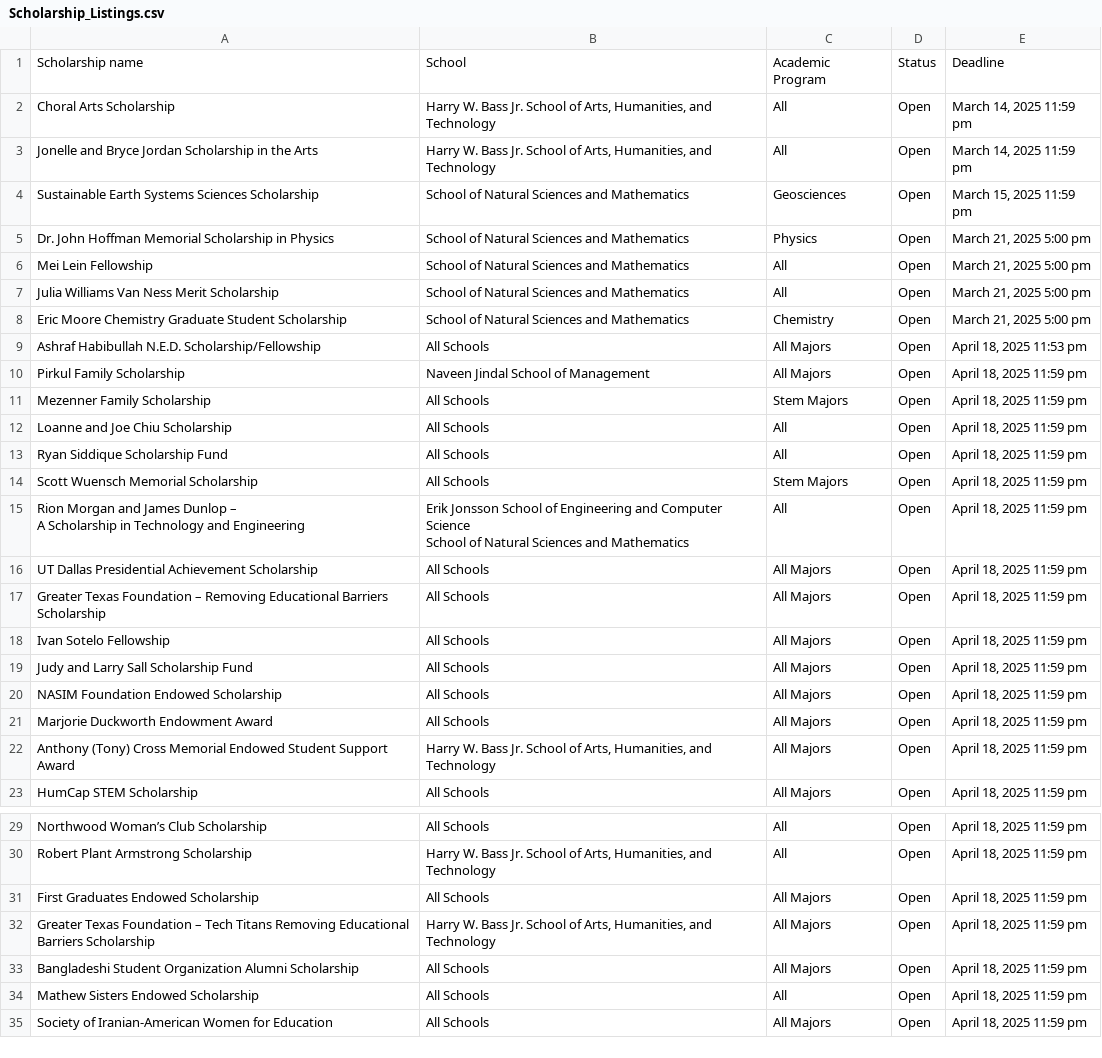
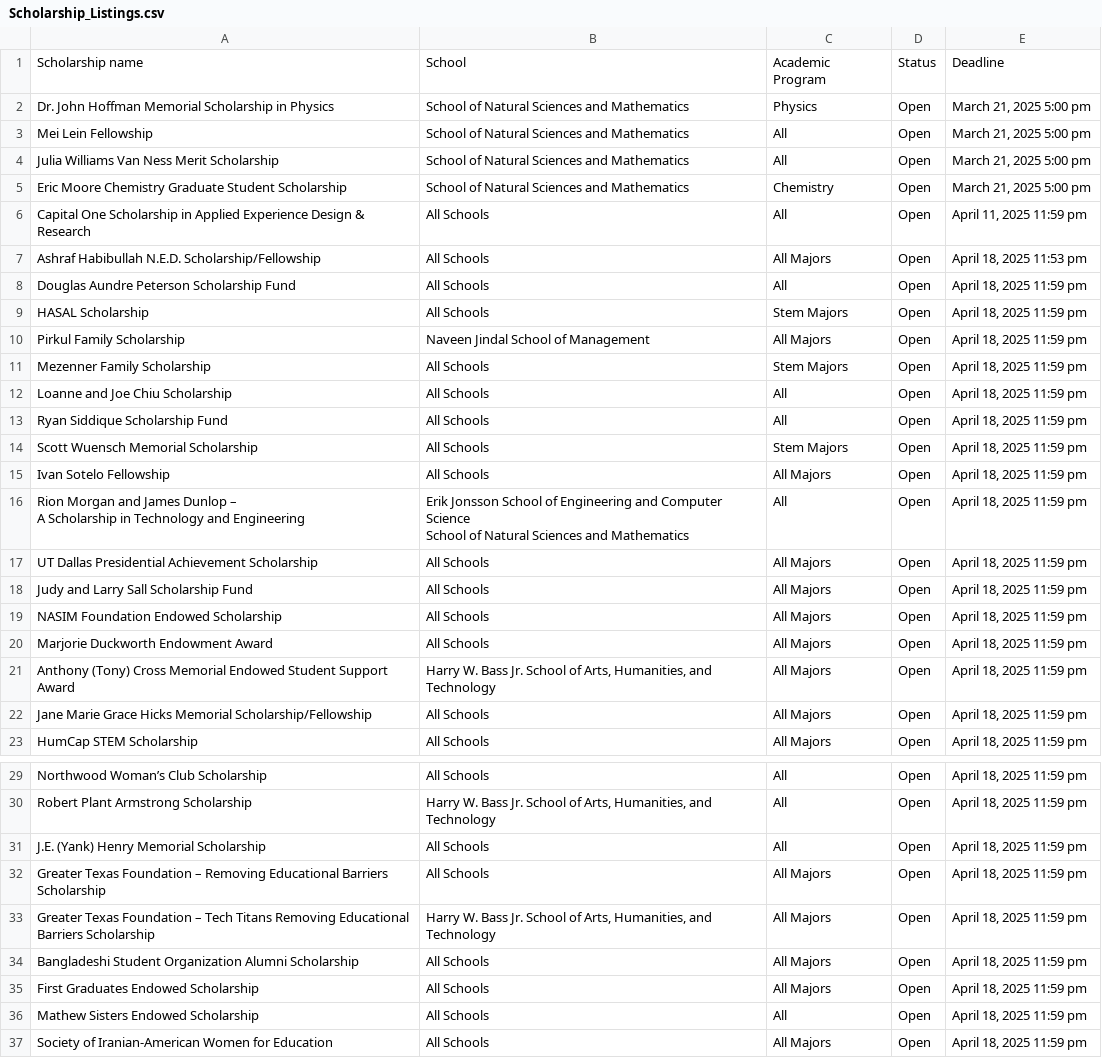
Before and after one commit to noelpapali/Conversational_AI_Chatbot, a CSV file: tables/Scholarship_Listings.csv, drawn as a sheet; only a part is shown, gaps mark what is left out; the diff covers the shown part only.

```diff
--- a/tables/Scholarship_Listings.csv
+++ b/tables/Scholarship_Listings.csv
@@ -1,5 +1,2 @@
 Scholarship name,School,Academic Program,Status,Deadline
-Choral Arts Scholarship,"Harry W. Bass Jr. School of Arts, Humanities, and Technology",All,Open,"March 14, 2025 11:59 pm"
-Jonelle and Bryce Jordan Scholarship in the Arts,"Harry W. Bass Jr. School of Arts, Humanities, and Technology",All,Open,"March 14, 2025 11:59 pm"
-Sustainable Earth Systems Sciences Scholarship,School of Natural Sciences and Mathematics,Geosciences,Open,"March 15, 2025 11:59 pm"
 Dr. John Hoffman Memorial Scholarship in Physics,School of Natural Sciences and Mathematics,Physics,Open,"March 21, 2025 5:00 pm"
@@ -8,3 +5,6 @@ Julia Williams Van Ness Merit Scholarship,School of Natural Sciences and Mathema
 Eric Moore Chemistry Graduate Student Scholarship,School of Natural Sciences and Mathematics,Chemistry,Open,"March 21, 2025 5:00 pm"
+Capital One Scholarship in Applied Experience Design & Research,All Schools,All,Open,"April 11, 2025 11:59 pm"
 Ashraf Habibullah N.E.D. Scholarship/Fellowship,All Schools,All Majors,Open,"April 18, 2025 11:53 pm"
+Douglas Aundre Peterson Scholarship Fund,All Schools,All,Open,"April 18, 2025 11:59 pm"
+HASAL Scholarship,All Schools,Stem Majors,Open,"April 18, 2025 11:59 pm"
 Pirkul Family Scholarship,Naveen Jindal School of Management,All Majors,Open,"April 18, 2025 11:59 pm"
@@ -14,2 +14,3 @@ Ryan Siddique Scholarship Fund,All Schools,All,Open,"April 18, 2025 11:59 pm"
 Scott Wuensch Memorial Scholarship,All Schools,Stem Majors,Open,"April 18, 2025 11:59 pm"
+Ivan Sotelo Fellowship,All Schools,All Majors,Open,"April 18, 2025 11:59 pm"
 "Rion Morgan and James Dunlop –
@@ -18,4 +19,2 @@ School of Natural Sciences and Mathematics",All,Open,"April 18, 2025 11:59 pm"
 UT Dallas Presidential Achievement Scholarship,All Schools,All Majors,Open,"April 18, 2025 11:59 pm"
-Greater Texas Foundation – Removing Educational Barriers Scholarship,All Schools,All Majors,Open,"April 18, 2025 11:59 pm"
-Ivan Sotelo Fellowship,All Schools,All Majors,Open,"April 18, 2025 11:59 pm"
 Judy and Larry Sall Scholarship Fund,All Schools,All Majors,Open,"April 18, 2025 11:59 pm"
@@ -24,2 +23,3 @@ Marjorie Duckworth Endowment Award,All Schools,All Majors,Open,"April 18, 2025 1
 Anthony (Tony) Cross Memorial Endowed Student Support Award,"Harry W. Bass Jr. School of Arts, Humanities, and Technology",All Majors,Open,"April 18, 2025 11:59 pm"
+Jane Marie Grace Hicks Memorial Scholarship/Fellowship,All Schools,All Majors,Open,"April 18, 2025 11:59 pm"
 HumCap STEM Scholarship,All Schools,All Majors,Open,"April 18, 2025 11:59 pm"
@@ -32,5 +32,7 @@ Northwood Woman’s Club Scholarship,All Schools,All,Open,"April 18, 2025 11:59
 Robert Plant Armstrong Scholarship,"Harry W. Bass Jr. School of Arts, Humanities, and Technology",All,Open,"April 18, 2025 11:59 pm"
-First Graduates Endowed Scholarship,All Schools,All Majors,Open,"April 18, 2025 11:59 pm"
+J.E. (Yank) Henry Memorial Scholarship,All Schools,All,Open,"April 18, 2025 11:59 pm"
+Greater Texas Foundation – Removing Educational Barriers Scholarship,All Schools,All Majors,Open,"April 18, 2025 11:59 pm"
 Greater Texas Foundation – Tech Titans Removing Educational Barriers Scholarship,"Harry W. Bass Jr. School of Arts, Humanities, and Technology",All Majors,Open,"April 18, 2025 11:59 pm"
 Bangladeshi Student Organization Alumni Scholarship,All Schools,All Majors,Open,"April 18, 2025 11:59 pm"
+First Graduates Endowed Scholarship,All Schools,All Majors,Open,"April 18, 2025 11:59 pm"
 Mathew Sisters Endowed Scholarship,All Schools,All,Open,"April 18, 2025 11:59 pm"
```
Also changed, not shown: 3 added rows, 1 removed row and 4 moved rows elsewhere in this file, 16 other files.
